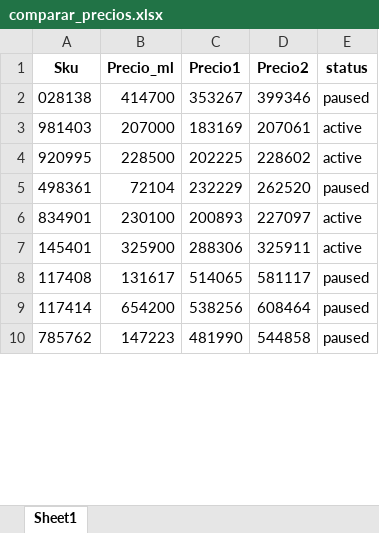
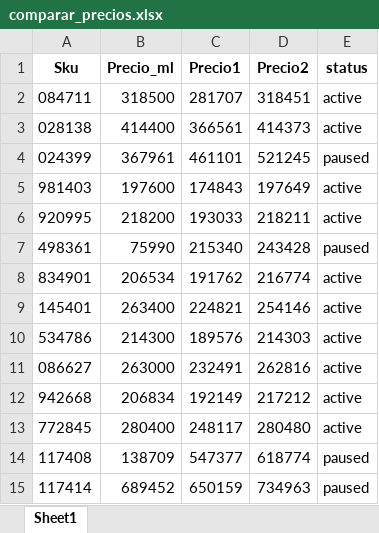
Before and after one commit to g-camila/Ingelmo-ml, an Excel workbook: comparar_precios.xlsx, sheet Sheet1, drawn as a sheet; only a part is shown; values as stored, in another font and other column widths than the file's, no borders; removed rows and columns are numbered as before the commit, all else as after; the diff covers the shown part only; the diff names each change by its address in the sheet, - before the commit and + after, or states it on an @@ line.

```diff
--- a/comparar_precios.xlsx (sheet Sheet1)
+++ b/comparar_precios.xlsx (sheet Sheet1)
+row 2: 084711 | 318500 | 281707 | 318451 | active
-B3 (Precio_ml): 414700
+B3 (Precio_ml): 414400
-C3 (Precio1): 353267
+C3 (Precio1): 366561
-D3 (Precio2): 399346
+D3 (Precio2): 414373
-E3 (status): paused
+E3 (status): active
+row 4: 024399 | 367961 | 461101 | 521245 | paused
-B5 (Precio_ml): 207000
+B5 (Precio_ml): 197600
-C5 (Precio1): 183169
+C5 (Precio1): 174843
-D5 (Precio2): 207061
+D5 (Precio2): 197649
-B6 (Precio_ml): 228500
+B6 (Precio_ml): 218200
-C6 (Precio1): 202225
+C6 (Precio1): 193033
-D6 (Precio2): 228602
+D6 (Precio2): 218211
-B7 (Precio_ml): 72104
+B7 (Precio_ml): 75990
-C7 (Precio1): 232229
+C7 (Precio1): 215340
-D7 (Precio2): 262520
+D7 (Precio2): 243428
-B8 (Precio_ml): 230100
+B8 (Precio_ml): 206534
-C8 (Precio1): 200893
+C8 (Precio1): 191762
-D8 (Precio2): 227097
+D8 (Precio2): 216774
-B9 (Precio_ml): 325900
+B9 (Precio_ml): 263400
-C9 (Precio1): 288306
+C9 (Precio1): 224821
-D9 (Precio2): 325911
+D9 (Precio2): 254146
+row 10: 534786 | 214300 | 189576 | 214303 | active
+row 11: 086627 | 263000 | 232491 | 262816 | active
+row 12: 942668 | 206834 | 192149 | 217212 | active
+row 13: 772845 | 280400 | 248117 | 280480 | active
-B14 (Precio_ml): 131617
+B14 (Precio_ml): 138709
-C14 (Precio1): 514065
+C14 (Precio1): 547377
-D14 (Precio2): 581117
+D14 (Precio2): 618774
-B15 (Precio_ml): 654200
+B15 (Precio_ml): 689452
-C15 (Precio1): 538256
+C15 (Precio1): 650159
-D15 (Precio2): 608464
+D15 (Precio2): 734963
-row 10: 785762 | 147223 | 481990 | 544858 | paused
```
Also changed, not shown: 40 added rows, 39 removed rows and 774 edited cells elsewhere in this sheet, df_db.xlsx, incompletos.xlsx, 11 other files.
